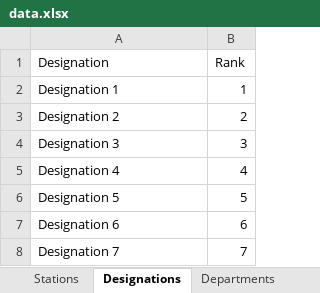
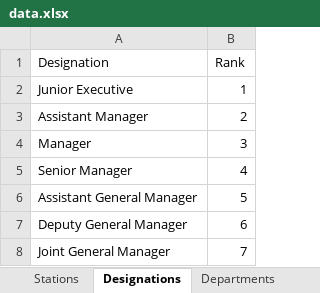
Before and after one commit to vamshipotla/Mutual_Transfer-Website, an Excel workbook: data.xlsx, sheet Designations, drawn as a sheet; values as stored, in another font and other column widths than the file's, no borders; the diff names each change by its address in the sheet, - before the commit and + after, or states it on an @@ line.

```diff
--- a/data.xlsx (sheet Designations)
+++ b/data.xlsx (sheet Designations)
-A2 (Designation): Designation 1
+A2 (Designation): Junior Executive
-A3 (Designation): Designation 2
+A3 (Designation): Assistant Manager
-A4 (Designation): Designation 3
+A4 (Designation): Manager
-A5 (Designation): Designation 4
+A5 (Designation): Senior Manager
-A6 (Designation): Designation 5
+A6 (Designation): Assistant General Manager
-A7 (Designation): Designation 6
+A7 (Designation): Deputy General Manager
-A8 (Designation): Designation 7
+A8 (Designation): Joint General Manager
```
Also changed, not shown: sheet Stations, sheet Departments, 11 other files.
